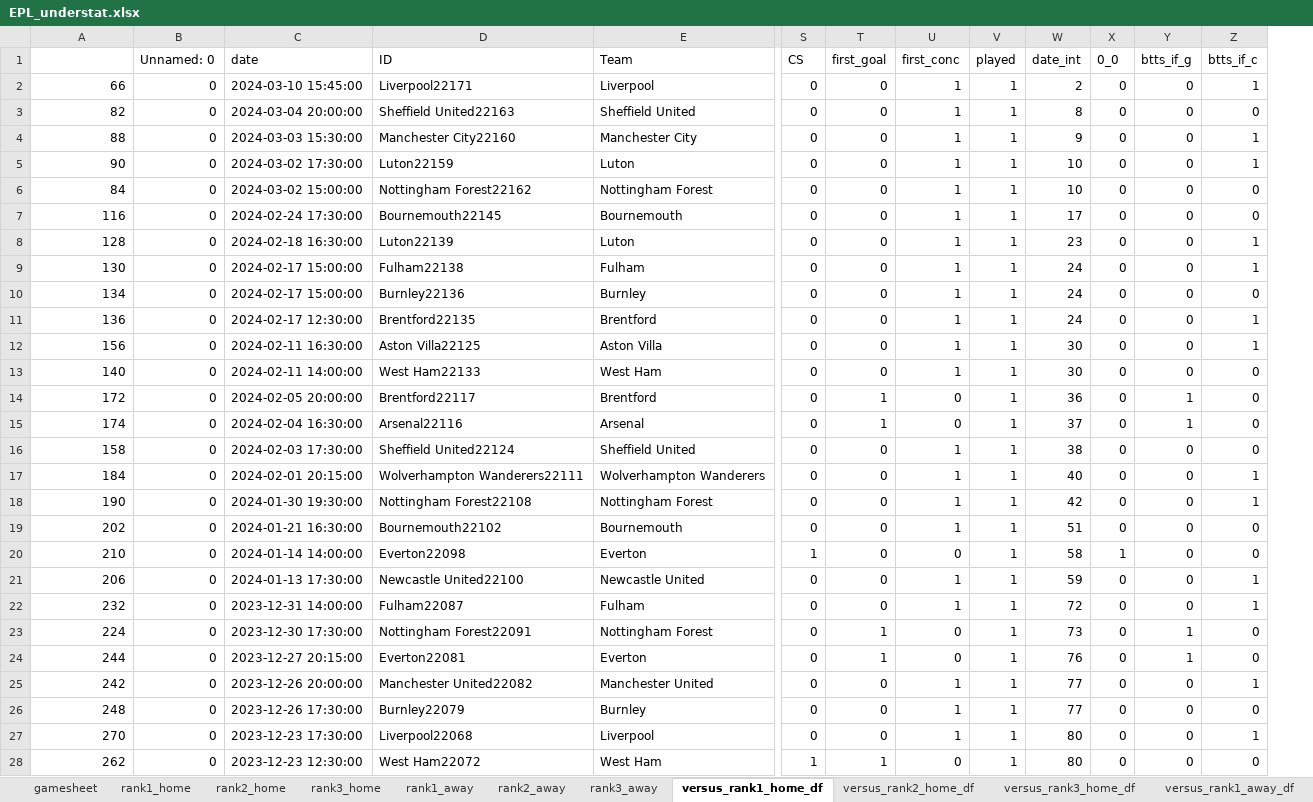
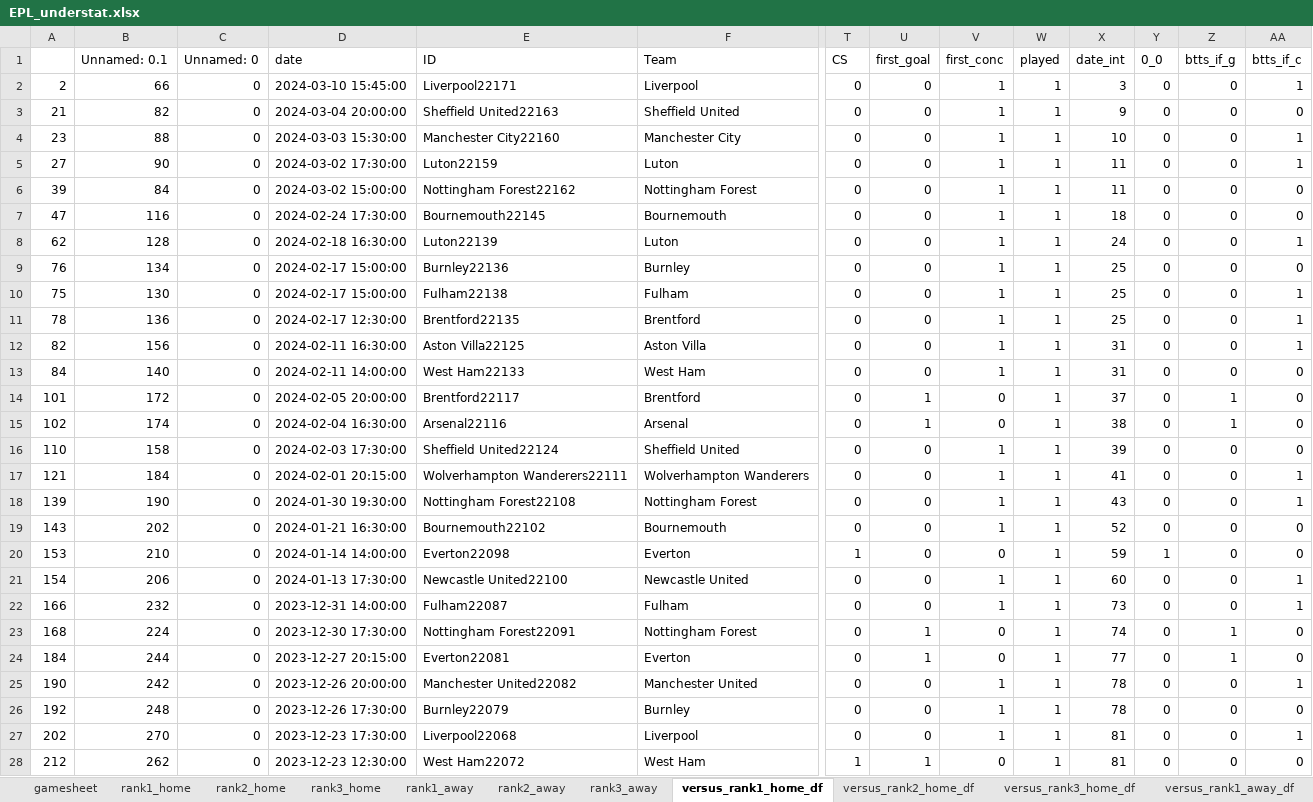
Before and after one commit to rpenn97/score_prediction_tool, an Excel workbook: EDA_DF/EPL_understat.xlsx, sheet versus_rank1_home_df, drawn as a sheet; only a part is shown, gaps mark what is left out; values as stored, in another font and other column widths than the file's, no cell formats; removed rows and columns are numbered as before the commit, all else as after; rows hold the shown columns only; the diff covers the shown part only; the diff names each change by its address in the sheet, - before the commit and + after, or states it on an @@ line.

```diff
--- a/EDA_DF/EPL_understat.xlsx (sheet versus_rank1_home_df)
+++ b/EDA_DF/EPL_understat.xlsx (sheet versus_rank1_home_df)
+column A, rows 2-9: 2 | 21 | 23 | 27 | 39 | 47 | 62 | 76; rows 11-28: 78 | 82 | 84 | 101 | 102 | 110 | 121 | 139 | 143 | 153 | 154 | 166 | 168 | 184 | 190 | 192 | 202 | 212
-B1: (empty)
+B1: Unnamed: 0.1
-X2 (date_int): 2
+X2 (date_int): 3
-X3 (date_int): 8
+X3 (date_int): 9
-X4 (date_int): 9
+X4 (date_int): 10
-X5:X6 (date_int): 10
+X5:X6 (date_int): 11
-X7 (date_int): 17
+X7 (date_int): 18
-X8 (date_int): 23
+X8 (date_int): 24
-row 9: 130 | 0 | 2024-02-17 15:00:00 | Fulham22138 | Fulham | 0 | 0 | 1 | 1 | 24 | 0 | 0 | 1
-X9 (date_int): 24
+X9 (date_int): 25
+row 10: 75 | 130 | 0 | 2024-02-17 15:00:00 | Fulham22138 | Fulham | 0 | 0 | 1 | 1 | 25 | 0 | 0 | 1
-X11 (date_int): 24
+X11 (date_int): 25
-X12:X13 (date_int): 30
+X12:X13 (date_int): 31
-X14 (date_int): 36
+X14 (date_int): 37
-X15 (date_int): 37
+X15 (date_int): 38
-X16 (date_int): 38
+X16 (date_int): 39
-X17 (date_int): 40
+X17 (date_int): 41
-X18 (date_int): 42
+X18 (date_int): 43
-X19 (date_int): 51
+X19 (date_int): 52
-X20 (date_int): 58
+X20 (date_int): 59
-X21 (date_int): 59
+X21 (date_int): 60
-X22 (date_int): 72
+X22 (date_int): 73
-X23 (date_int): 73
+X23 (date_int): 74
-X24 (date_int): 76
+X24 (date_int): 77
-X25:X26 (date_int): 77
+X25:X26 (date_int): 78
-X27:X28 (date_int): 80
+X27:X28 (date_int): 81
```
Also changed, not shown: 3 added rows, 3 removed rows and 65 edited cells elsewhere in this sheet, sheet gamesheet, sheet versus_rank2_home_df, sheet versus_rank2_away_df, sheet versus_rank3_home_df, sheet versus_rank3_away_df, sheet versus_rank1_away_df, 3 more sheets, cell formats, EDA_DF/Bundesliga_Rank_ML.xlsx, EDA_DF/EPL_Rank_ML.xlsx, 8 other files.
